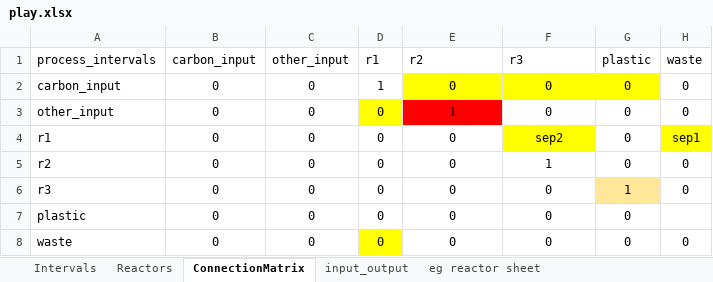
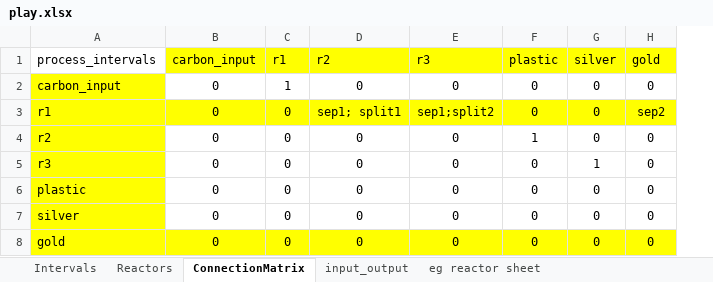
Before and after one commit to llvdrhau/Alquimia_Biorefinery_design_and_optimisation, an Excel workbook: excel files/play.xlsx, sheet ConnectionMatrix, drawn as a sheet; values as stored, in another font and other column widths than the file's, no borders; charts and pictures and conditional formats not drawn; removed rows and columns are numbered as before the commit, all else as after; the diff names each change by its address in the sheet, - before the commit and + after, or states it on an @@ line.

```diff
--- a/excel files/play.xlsx (sheet ConnectionMatrix)
+++ b/excel files/play.xlsx (sheet ConnectionMatrix)
-column C (other_input), row 2: 0; rows 4-8: all 0
+column G (silver), rows 2-7: 0 | 0 | 0 | 1 | 0 | 0
-B1 fill: none
+B1 fill: #FFFF00
-C1:F1 fill: none
+C1:F1 fill: #FFFF00
-H1: waste
+H1: gold
-H1 fill: none
+H1 fill: #FFFF00
-A2 fill: none
+A2 fill: #FFFF00
-D2:F2 fill: #FFFF00
+D2:F2 fill: none
-row 3: other_input | 0 | 0 | 0 | 1 | 0 | 0 | 0
-A3:B3 fill: none
+A3:B3 fill: #FFFF00
-C3:D3 fill: none
+C3:D3 fill: #FFFF00
-D3 (r2): 0
+D3 (r2): sep1; split1
-E3 (r3): sep2
+E3 (r3): sep1;split2
-F3 fill: none
+F3 fill: #FFFF00
-H3 (gold): sep1
+H3 (gold): sep2
-A4:A7 fill: none
+A4:A7 fill: #FFFF00
-E4 (r3): 1
+E4 (r3): 0
-F4 (plastic): 0
+F4 (plastic): 1
-F5 (plastic): 1
+F5 (plastic): 0
-F5 fill: #FFE699
+F5 fill: none
-H6 (gold): (empty)
+H6 (gold): 0
-A7 (process_intervals): waste
+A7 (process_intervals): silver
-C7 fill: #FFFF00
+C7 fill: none
+row 8: gold | 0 | 0 | 0 | 0 | 0 | 0 | 0
```
Also changed, not shown: sheet Intervals, sheet Reactors, charts or pictures, 2 other files.
